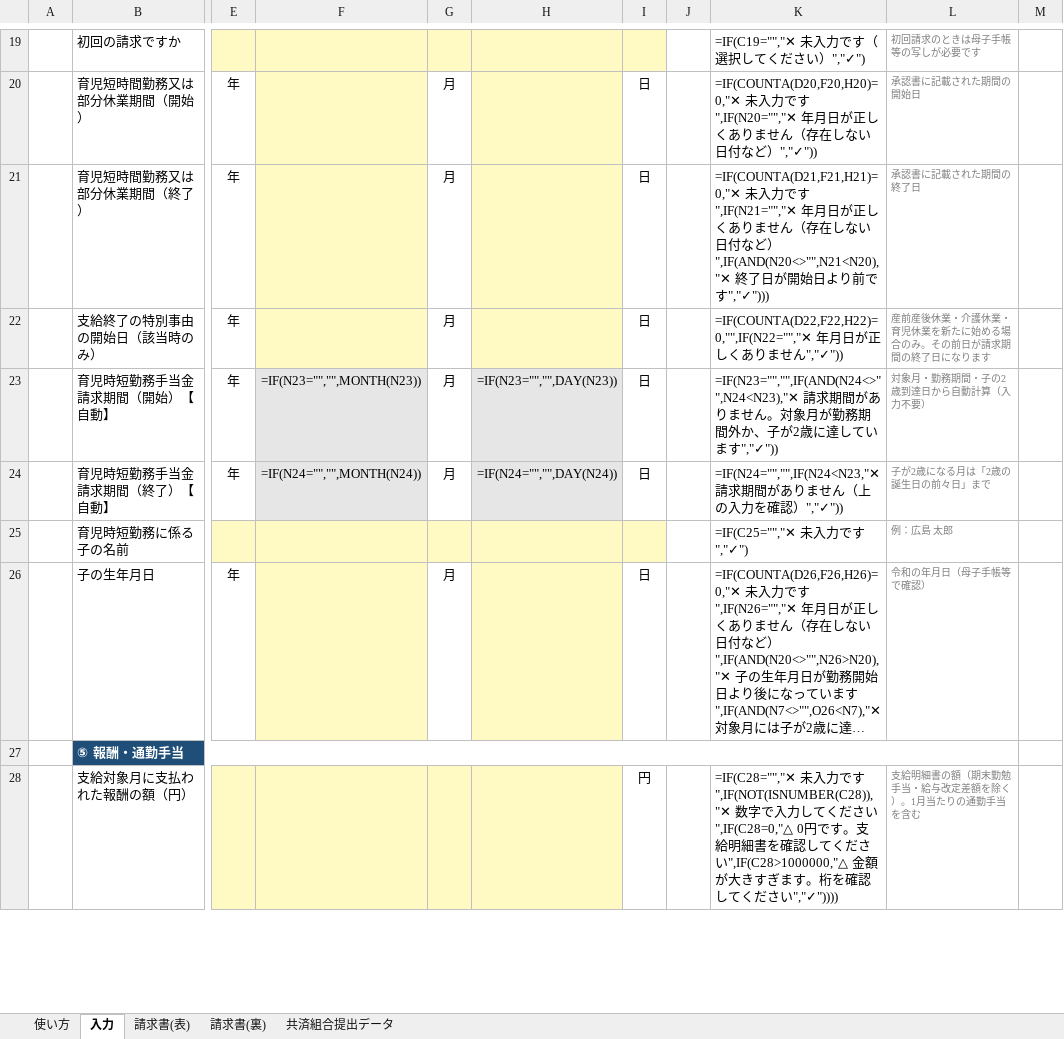
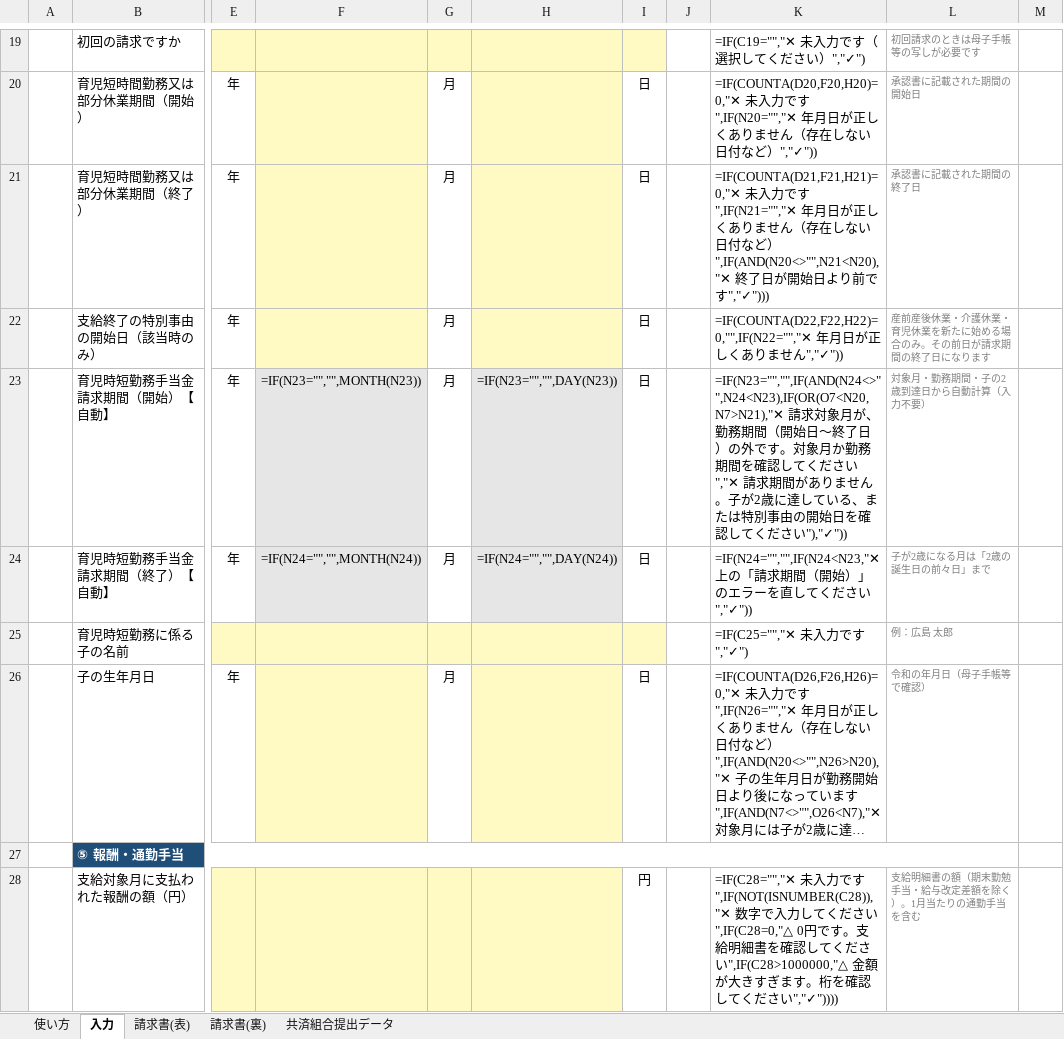
Before and after one commit to iidodo-com/iidodo, an Excel workbook: 育児時短勤務手当金/育児時短勤務手当金請求書_電子申請書.xlsm, sheet 入力, drawn as a sheet; only a part is shown, gaps mark what is left out; long unchanged cells end in …; values as stored, in another font and other column widths than the file's, no borders; formulas without a stored value are shown as written; charts and pictures and conditional formats not drawn; the diff names each change by its address in the sheet, - before the commit and + after, or states it on an @@ line.

```diff
--- a/育児時短勤務手当金/育児時短勤務手当金請求書_電子申請書.xlsm (sheet 入力)
+++ b/育児時短勤務手当金/育児時短勤務手当金請求書_電子申請書.xlsm (sheet 入力)
-K23: =IF(N23="","",IF(AND(N24<>"",N24<N23),"✕ 請求期間がありません。対象月が勤務期間外か、子が2歳に達しています","✓"))
+K23: =IF(N23="","",IF(AND(N24<>"",N24<N23),IF(OR(O7<N20,N7>N21),"✕ 請求対象月が、勤務期間（開始日〜終了日）の外です。対象月か勤務期間を確認してください","✕ 請求期間がありません。子が2歳に達している、または特別事由の開始日を確認してください"),"✓"))
-K24: =IF(N24="","",IF(N24<N23,"✕ 請求期間がありません（上の入力を確認）","✓"))
+K24: =IF(N24="","",IF(N24<N23,"✕ 上の「請求期間（開始）」のエラーを直してください","✓"))
```
Also changed, not shown: 1 other file.
